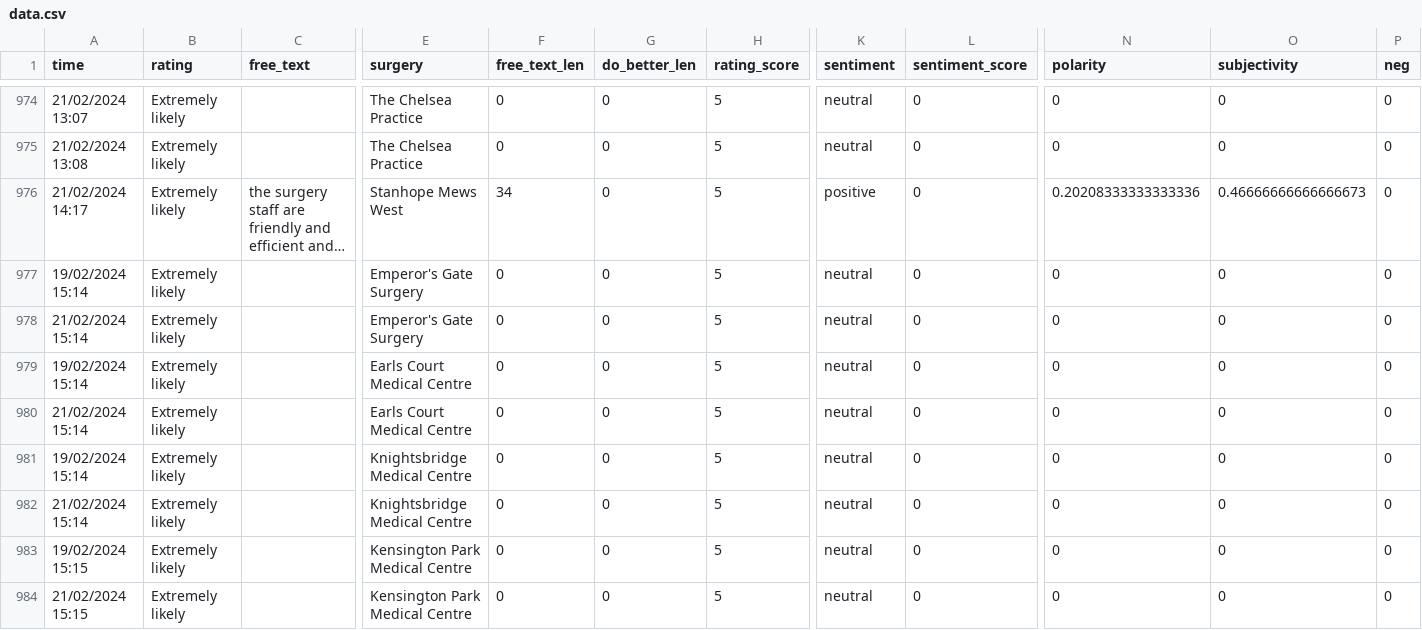
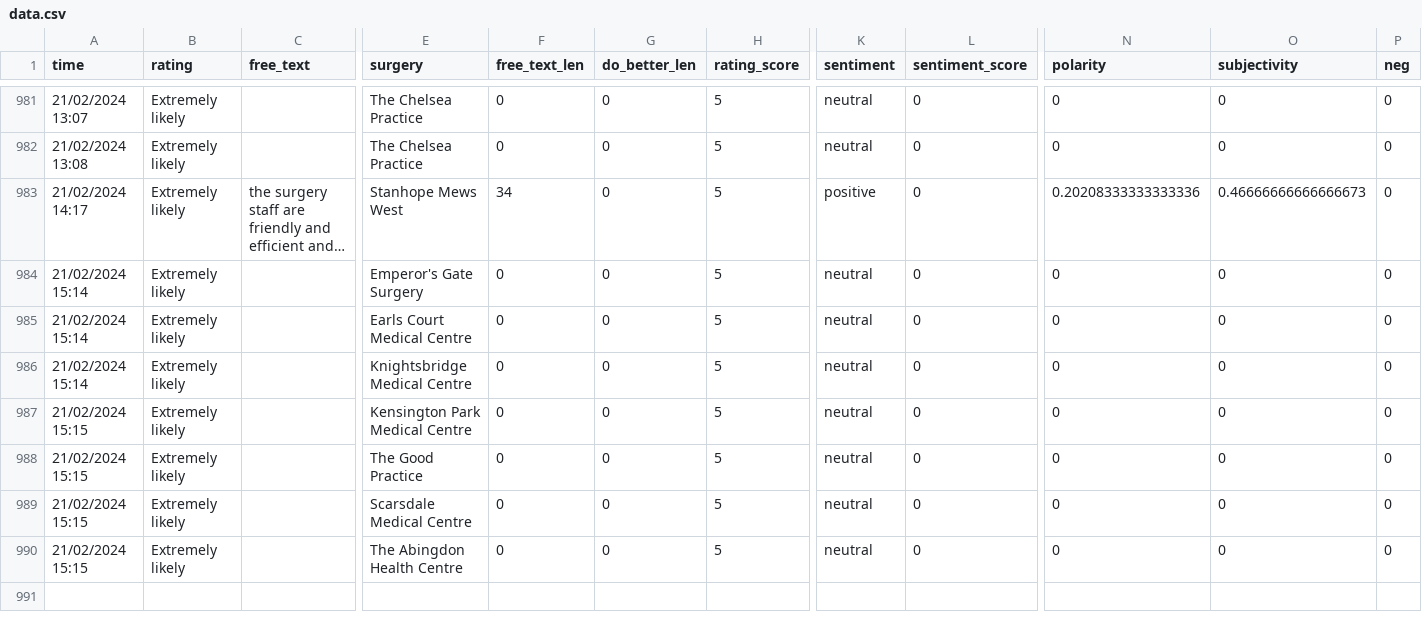
Before and after one commit to janduplessis883/friends-and-family-test-analysis, a CSV file: friendsfamilytest/data/data.csv, drawn as a sheet; only a part is shown, gaps mark what is left out; the shorter side is filled out with more unchanged rows; long unchanged cells end in …; removed rows and columns are numbered as before the commit, all else as after; rows hold the shown columns only; the diff covers the shown part only; the diff names each change by its address in the sheet, - before the commit and + after, or states it on an @@ line.

Commit message:
Automated commit via Python script - 2024-02-21 15:22

```diff
--- a/friendsfamilytest/data/data.csv
+++ b/friendsfamilytest/data/data.csv
-row 977: 19/02/2024 15:14 | Extremely likely |  | Emperor's Gate Surgery | 0 | 0 | 5 | neutral | 0 | 0 | 0 | 0
-row 979: 19/02/2024 15:14 | Extremely likely |  | Earls Court Medical Centre | 0 | 0 | 5 | neutral | 0 | 0 | 0 | 0
-row 981: 19/02/2024 15:14 | Extremely likely |  | Knightsbridge Medical Centre | 0 | 0 | 5 | neutral | 0 | 0 | 0 | 0
-row 983: 19/02/2024 15:15 | Extremely likely |  | Kensington Park Medical Centre | 0 | 0 | 5 | neutral | 0 | 0 | 0 | 0
```
Also changed, not shown: 7 added rows and 3 removed rows elsewhere in this file.
